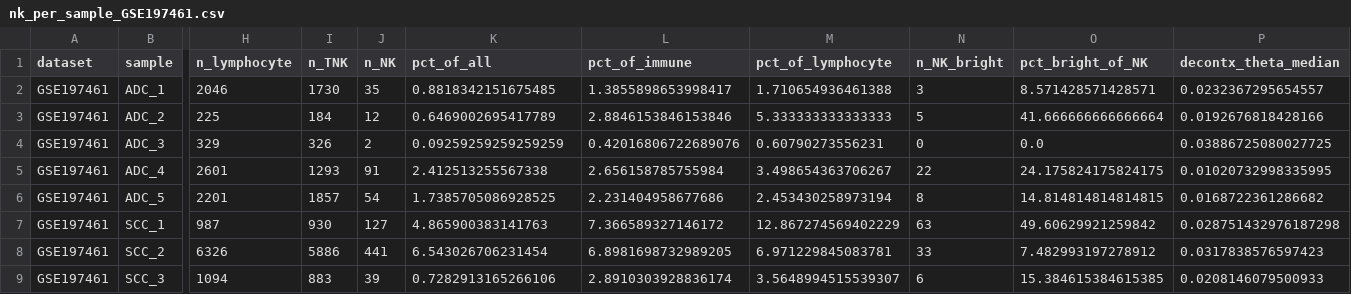
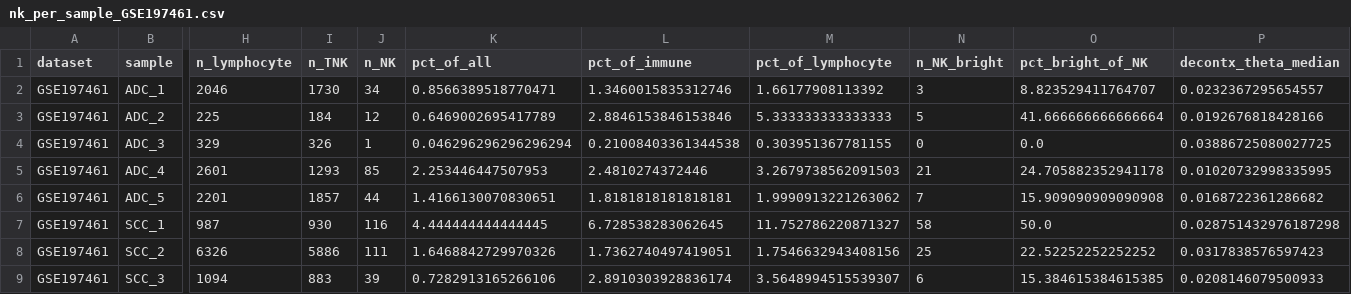
Before and after one commit to 7c96bzczcj-prog/aaa, a CSV file: results/cervical/nk_per_sample_GSE197461.csv, drawn as a sheet; only a part is shown, gaps mark what is left out; the diff names each change by its address in the sheet, - before the commit and + after, or states it on an @@ line.

```diff
--- a/results/cervical/nk_per_sample_GSE197461.csv
+++ b/results/cervical/nk_per_sample_GSE197461.csv
-J2 (n_NK): 35
+J2 (n_NK): 34
-K2 (pct_of_all): 0.8818342151675485
+K2 (pct_of_all): 0.8566389518770471
-L2 (pct_of_immune): 1.3855898653998417
+L2 (pct_of_immune): 1.3460015835312746
-M2 (pct_of_lymphocyte): 1.710654936461388
+M2 (pct_of_lymphocyte): 1.66177908113392
-O2 (pct_bright_of_NK): 8.571428571428571
+O2 (pct_bright_of_NK): 8.823529411764707
-J4 (n_NK): 2
+J4 (n_NK): 1
-K4 (pct_of_all): 0.09259259259259259
+K4 (pct_of_all): 0.046296296296296294
-L4 (pct_of_immune): 0.42016806722689076
+L4 (pct_of_immune): 0.21008403361344538
-M4 (pct_of_lymphocyte): 0.60790273556231
+M4 (pct_of_lymphocyte): 0.303951367781155
-J5 (n_NK): 91
+J5 (n_NK): 85
-K5 (pct_of_all): 2.412513255567338
+K5 (pct_of_all): 2.253446447507953
-L5 (pct_of_immune): 2.656158785755984
+L5 (pct_of_immune): 2.4810274372446
-M5 (pct_of_lymphocyte): 3.498654363706267
+M5 (pct_of_lymphocyte): 3.2679738562091503
-N5 (n_NK_bright): 22
+N5 (n_NK_bright): 21
-O5 (pct_bright_of_NK): 24.175824175824175
+O5 (pct_bright_of_NK): 24.705882352941178
-J6 (n_NK): 54
+J6 (n_NK): 44
-K6 (pct_of_all): 1.7385705086928525
+K6 (pct_of_all): 1.4166130070830651
-L6 (pct_of_immune): 2.231404958677686
+L6 (pct_of_immune): 1.8181818181818181
-M6 (pct_of_lymphocyte): 2.453430258973194
+M6 (pct_of_lymphocyte): 1.9990913221263062
-N6 (n_NK_bright): 8
+N6 (n_NK_bright): 7
-O6 (pct_bright_of_NK): 14.814814814814815
+O6 (pct_bright_of_NK): 15.909090909090908
-J7 (n_NK): 127
+J7 (n_NK): 116
-K7 (pct_of_all): 4.865900383141763
+K7 (pct_of_all): 4.444444444444445
-L7 (pct_of_immune): 7.366589327146172
+L7 (pct_of_immune): 6.728538283062645
-M7 (pct_of_lymphocyte): 12.867274569402229
+M7 (pct_of_lymphocyte): 11.752786220871327
-N7 (n_NK_bright): 63
+N7 (n_NK_bright): 58
-O7 (pct_bright_of_NK): 49.60629921259842
+O7 (pct_bright_of_NK): 50.0
-J8 (n_NK): 441
+J8 (n_NK): 111
-K8 (pct_of_all): 6.543026706231454
+K8 (pct_of_all): 1.6468842729970326
-L8 (pct_of_immune): 6.8981698732989205
+L8 (pct_of_immune): 1.7362740497419051
-M8 (pct_of_lymphocyte): 6.971229845083781
+M8 (pct_of_lymphocyte): 1.7546632943408156
-N8 (n_NK_bright): 33
+N8 (n_NK_bright): 25
-O8 (pct_bright_of_NK): 7.482993197278912
+O8 (pct_bright_of_NK): 22.52252252252252
```
Also changed, not shown: 12 other files.
